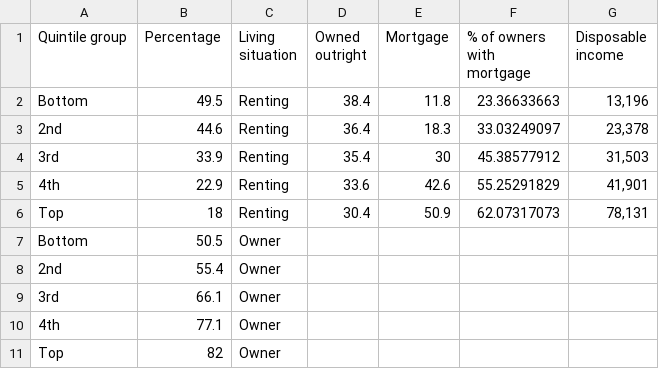
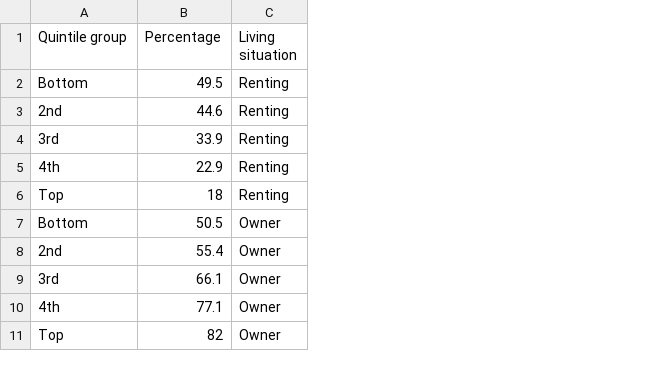
Before and after one commit to AdamWoolley/AdamWoolley.github.io, a CSV file: Inc groups by living situation .csv, drawn as a sheet; the diff names each change by its address in the sheet, - before the commit and + after, or states it on an @@ line.

Commit message:
Add files via upload

```diff
--- a/Inc groups by living situation .csv
+++ b/Inc groups by living situation .csv
-column D (Owned outright), rows 2-6: 38.4 | 36.4 | 35.4 | 33.6 | 30.4
-column E (Mortgage), rows 2-6: 11.8 | 18.3 | 30 | 42.6 | 50.9
-column F (% of owners with mortgage), rows 2-6: 23.36633663 | 33.03249097 | 45.38577912 | 55.25291829 | 62.07317073
-column G (Disposable income), rows 2-6: 13,196 | 23,378 | 31,503 | 41,901 | 78,131
```
